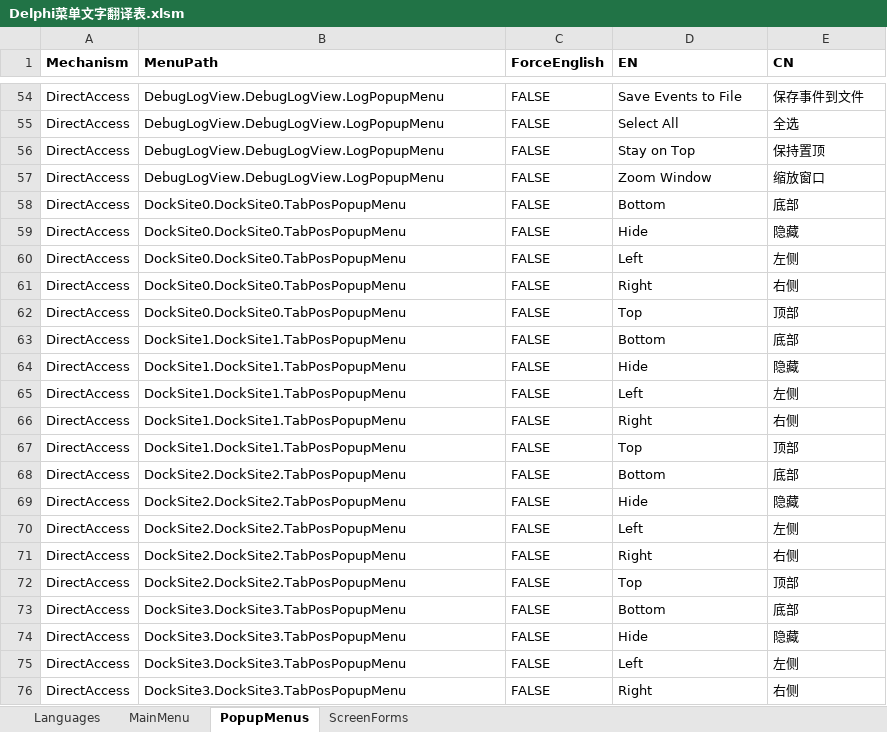
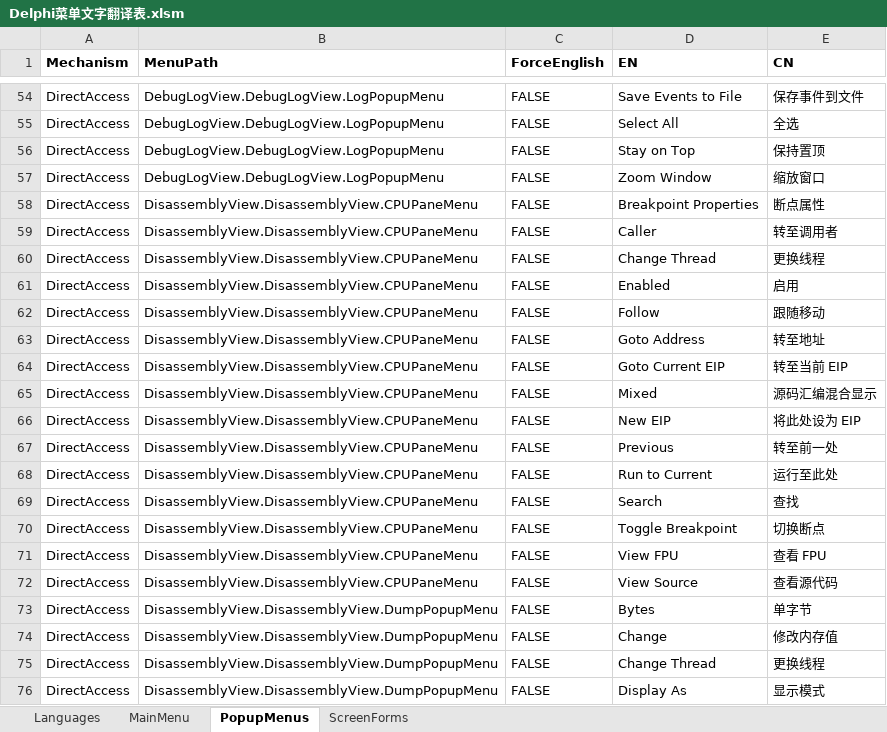
Before and after one commit to cnpack/cnwizards, an Excel workbook: Doc/Delphi菜单文字翻译表.xlsm, sheet PopupMenus, drawn as a sheet; only a part is shown, gaps mark what is left out; the shorter side is filled out with more unchanged rows; values as stored, in another font and other column widths than the file's, no borders; the diff covers the shown part only; the diff names each change by its address in the sheet, - before the commit and + after, or states it on an @@ line.

Commit message:
* [MultiLang] Optimize CPU/FPU Menu Items.

```diff
--- a/Doc/Delphi菜单文字翻译表.xlsm (sheet PopupMenus)
+++ b/Doc/Delphi菜单文字翻译表.xlsm (sheet PopupMenus)
+row 58: DirectAccess | DisassemblyView.DisassemblyView.CPUPaneMenu | FALSE | Breakpoint Properties | 断点属性
+row 59: DirectAccess | DisassemblyView.DisassemblyView.CPUPaneMenu | FALSE | Caller | 转至调用者
+row 60: DirectAccess | DisassemblyView.DisassemblyView.CPUPaneMenu | FALSE | Change Thread | 更换线程
+row 61: DirectAccess | DisassemblyView.DisassemblyView.CPUPaneMenu | FALSE | Enabled | 启用
+row 62: DirectAccess | DisassemblyView.DisassemblyView.CPUPaneMenu | FALSE | Follow | 跟随移动
+row 63: DirectAccess | DisassemblyView.DisassemblyView.CPUPaneMenu | FALSE | Goto Address | 转至地址
+row 64: DirectAccess | DisassemblyView.DisassemblyView.CPUPaneMenu | FALSE | Goto Current EIP | 转至当前 EIP
+row 65: DirectAccess | DisassemblyView.DisassemblyView.CPUPaneMenu | FALSE | Mixed | 源码汇编混合显示
+row 66: DirectAccess | DisassemblyView.DisassemblyView.CPUPaneMenu | FALSE | New EIP | 将此处设为 EIP
+row 67: DirectAccess | DisassemblyView.DisassemblyView.CPUPaneMenu | FALSE | Previous | 转至前一处
+row 68: DirectAccess | DisassemblyView.DisassemblyView.CPUPaneMenu | FALSE | Run to Current | 运行至此处
+row 69: DirectAccess | DisassemblyView.DisassemblyView.CPUPaneMenu | FALSE | Search | 查找
+row 70: DirectAccess | DisassemblyView.DisassemblyView.CPUPaneMenu | FALSE | Toggle Breakpoint | 切换断点
+row 71: DirectAccess | DisassemblyView.DisassemblyView.CPUPaneMenu | FALSE | View FPU | 查看 FPU
+row 72: DirectAccess | DisassemblyView.DisassemblyView.CPUPaneMenu | FALSE | View Source | 查看源代码
+row 73: DirectAccess | DisassemblyView.DisassemblyView.DumpPopupMenu | FALSE | Bytes | 单字节
+row 74: DirectAccess | DisassemblyView.DisassemblyView.DumpPopupMenu | FALSE | Change | 修改内存值
+row 75: DirectAccess | DisassemblyView.DisassemblyView.DumpPopupMenu | FALSE | Change Thread | 更换线程
+row 76: DirectAccess | DisassemblyView.DisassemblyView.DumpPopupMenu | FALSE | Display As | 显示模式
```
Also changed, not shown: 101 added rows elsewhere in this sheet, sheet MainMenu, 8 other files.
